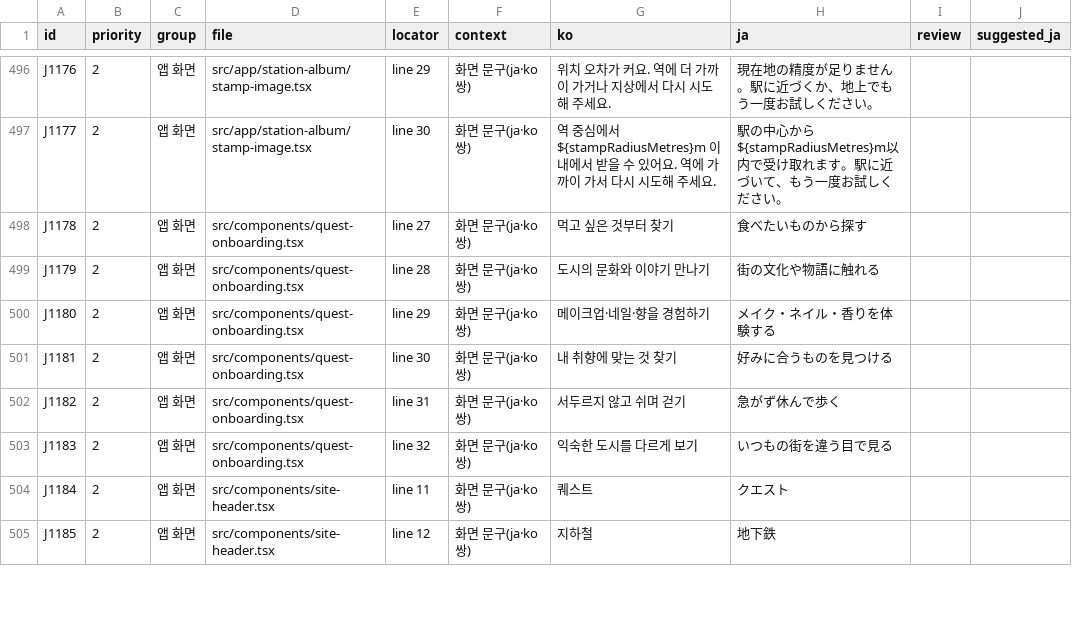
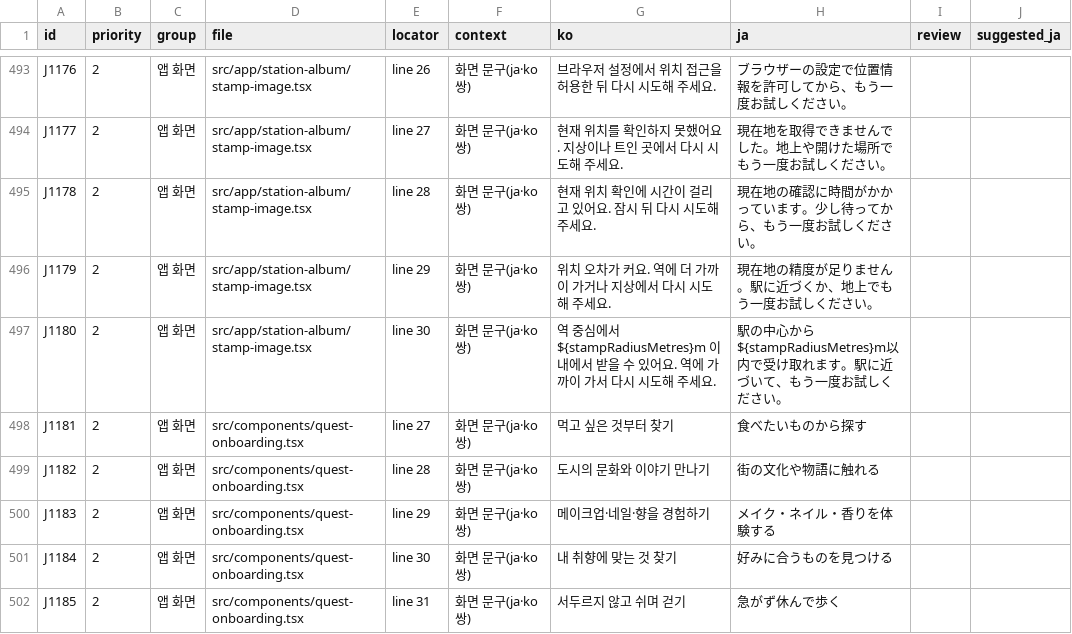
Before and after one commit to DigiMan-Hackathon-2026/idea, a CSV file: idea/sangmu/kokoseoul/research/desk/japanese-review/japanese-review-first-pass.csv, drawn as a sheet; only a part is shown, gaps mark what is left out; addresses are those after the commit; the diff covers the shown part only; the diff names each change by its address in the sheet, - before the commit and + after, or states it on an @@ line.

```diff
--- a/idea/sangmu/kokoseoul/research/desk/japanese-review/japanese-review-first-pass.csv
+++ b/idea/sangmu/kokoseoul/research/desk/japanese-review/japanese-review-first-pass.csv
-E493 (locator): line 29
+E493 (locator): line 26
-G493 (ko): 위치 오차가 커요. 역에 더 가까이 가거나 지상에서 다시 시도해 주세요.
+G493 (ko): 브라우저 설정에서 위치 접근을 허용한 뒤 다시 시도해 주세요.
-H493 (ja): 現在地の精度が足りません。駅に近づくか、地上でもう一度お試しください。
+H493 (ja): ブラウザーの設定で位置情報を許可してから、もう一度お試しください。
-E494 (locator): line 30
+E494 (locator): line 27
-G494 (ko): 역 중심에서 ${stampRadiusMetres}m 이내에서 받을 수 있어요. 역에 가까이 가서 다시…
+G494 (ko): 현재 위치를 확인하지 못했어요. 지상이나 트인 곳에서 다시…
-H494 (ja): 駅の中心から${stampRadiusMetres}m以内で受け取れます。駅に近づいて、もう一度…
+H494 (ja): 現在地を取得できませんでした。地上や開けた場所でもう一度…
-D495:D497 (file): src/components/quest-onboarding.tsx
+D495:D497 (file): src/app/station-album/stamp-image.tsx
-E495 (locator): line 27
+E495 (locator): line 28
-G495 (ko): 먹고 싶은 것부터 찾기
+G495 (ko): 현재 위치 확인에 시간이 걸리고 있어요. 잠시 뒤 다시 시도해 주세요.
-H495 (ja): 食べたいものから探す
+H495 (ja): 現在地の確認に時間がかかっています。少し待ってから、もう一度お試しください。
-E496 (locator): line 28
+E496 (locator): line 29
-G496 (ko): 도시의 문화와 이야기 만나기
+G496 (ko): 위치 오차가 커요. 역에 더 가까이 가거나 지상에서 다시 시도해 주세요.
-H496 (ja): 街の文化や物語に触れる
+H496 (ja): 現在地の精度が足りません。駅に近づくか、地上でもう一度お試しください。
-E497 (locator): line 29
+E497 (locator): line 30
-G497 (ko): 메이크업·네일·향을 경험하기
+G497 (ko): 역 중심에서 ${stampRadiusMetres}m 이내에서 받을 수 있어요. 역에 가까이 가서 다시 시도해 주세요.
-H497 (ja): メイク・ネイル・香りを体験する
+H497 (ja): 駅の中心から${stampRadiusMetres}m以内で受け取れます。駅に近づいて、もう一度お試しください。
-E498 (locator): line 30
+E498 (locator): line 27
-G498 (ko): 내 취향에 맞는 것 찾기
+G498 (ko): 먹고 싶은 것부터 찾기
-H498 (ja): 好みに合うものを見つける
+H498 (ja): 食べたいものから探す
-E499 (locator): line 31
+E499 (locator): line 28
-G499 (ko): 서두르지 않고 쉬며 걷기
+G499 (ko): 도시의 문화와 이야기 만나기
-H499 (ja): 急がず休んで歩く
+H499 (ja): 街の文化や物語に触れる
-E500 (locator): line 32
+E500 (locator): line 29
-G500 (ko): 익숙한 도시를 다르게 보기
+G500 (ko): 메이크업·네일·향을 경험하기
-H500 (ja): いつもの街を違う目で見る
+H500 (ja): メイク・ネイル・香りを体験する
-D501:D502 (file): src/components/site-header.tsx
+D501:D502 (file): src/components/quest-onboarding.tsx
-E501 (locator): line 11
+E501 (locator): line 30
-G501 (ko): 퀘스트
+G501 (ko): 내 취향에 맞는 것 찾기
-H501 (ja): クエスト
+H501 (ja): 好みに合うものを見つける
-E502 (locator): line 12
+E502 (locator): line 31
-G502 (ko): 지하철
+G502 (ko): 서두르지 않고 쉬며 걷기
-H502 (ja): 地下鉄
+H502 (ja): 急がず休んで歩く
```
Also changed, not shown: 3 added rows, 3 removed rows and 61 edited cells elsewhere in this file, idea/sangmu/kokoseoul/research/desk/japanese-review/japanese-review-sheet.csv, 7 other files.
